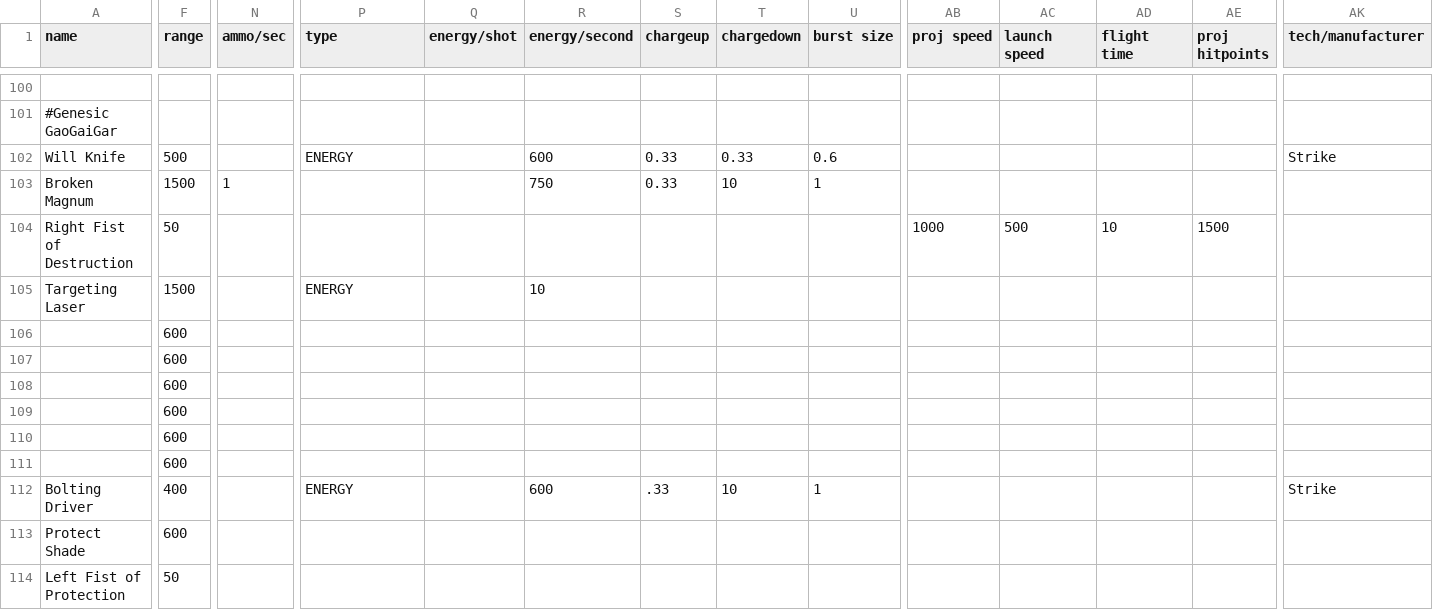
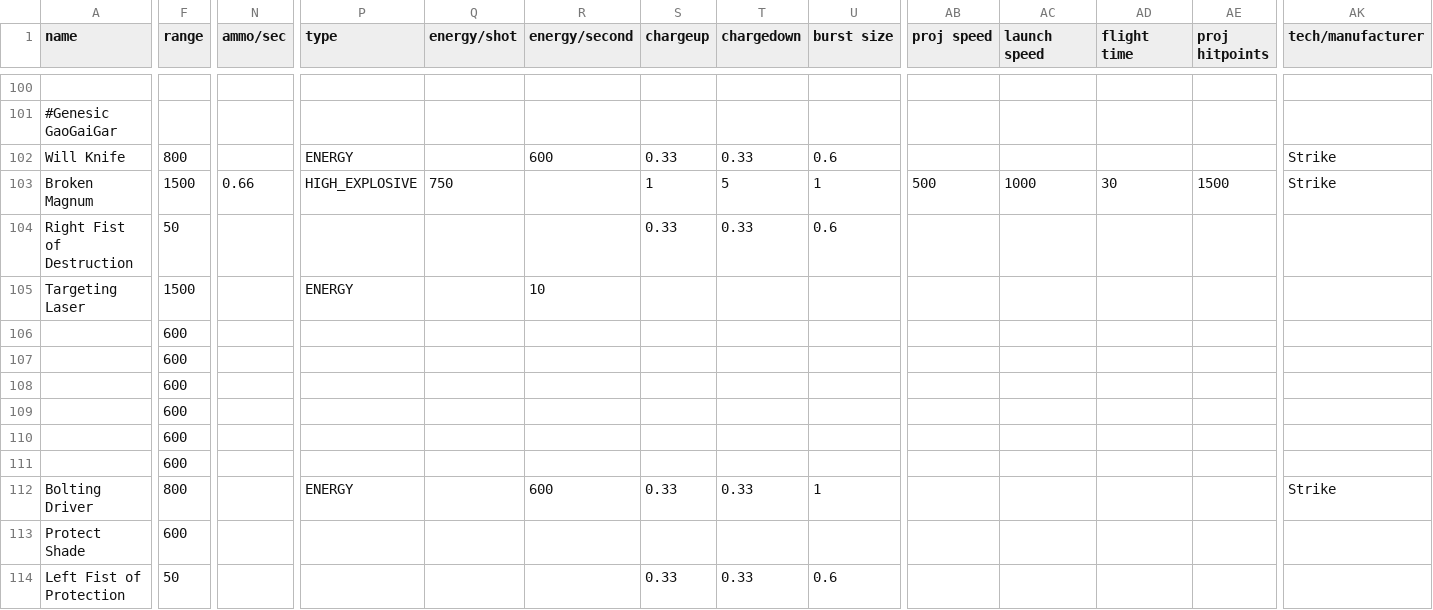
Before and after one commit to OmegaCore7/AEG, a CSV file: data/weapons/weapon_data.csv, drawn as a sheet; only a part is shown, gaps mark what is left out; the diff names each change by its address in the sheet, - before the commit and + after, or states it on an @@ line.

```diff
--- a/data/weapons/weapon_data.csv
+++ b/data/weapons/weapon_data.csv
-F102 (range): 500
+F102 (range): 800
-N103 (ammo/sec): 1
+N103 (ammo/sec): 0.66
-P103 (type): (empty)
+P103 (type): HIGH_EXPLOSIVE
-Q103 (energy/shot): (empty)
+Q103 (energy/shot): 750
-R103 (energy/second): 750
+R103 (energy/second): (empty)
-S103 (chargeup): 0.33
+S103 (chargeup): 1
-T103 (chargedown): 10
+T103 (chargedown): 5
-AB103 (proj speed): (empty)
+AB103 (proj speed): 500
-AC103 (launch speed): (empty)
+AC103 (launch speed): 1000
-AD103 (flight time): (empty)
+AD103 (flight time): 30
-AE103 (proj hitpoints): (empty)
+AE103 (proj hitpoints): 1500
-AK103 (tech/manufacturer): (empty)
+AK103 (tech/manufacturer): Strike
-S104 (chargeup): (empty)
+S104 (chargeup): 0.33
-T104 (chargedown): (empty)
+T104 (chargedown): 0.33
-U104 (burst size): (empty)
+U104 (burst size): 0.6
-AB104 (proj speed): 1000
+AB104 (proj speed): (empty)
-AC104 (launch speed): 500
+AC104 (launch speed): (empty)
-AD104 (flight time): 10
+AD104 (flight time): (empty)
-AE104 (proj hitpoints): 1500
+AE104 (proj hitpoints): (empty)
-F112 (range): 400
+F112 (range): 800
-S112 (chargeup): .33
+S112 (chargeup): 0.33
-T112 (chargedown): 10
+T112 (chargedown): 0.33
-S114 (chargeup): (empty)
+S114 (chargeup): 0.33
-T114 (chargedown): (empty)
+T114 (chargedown): 0.33
-U114 (burst size): (empty)
+U114 (burst size): 0.6
```
Also changed, not shown: 3 other files.
